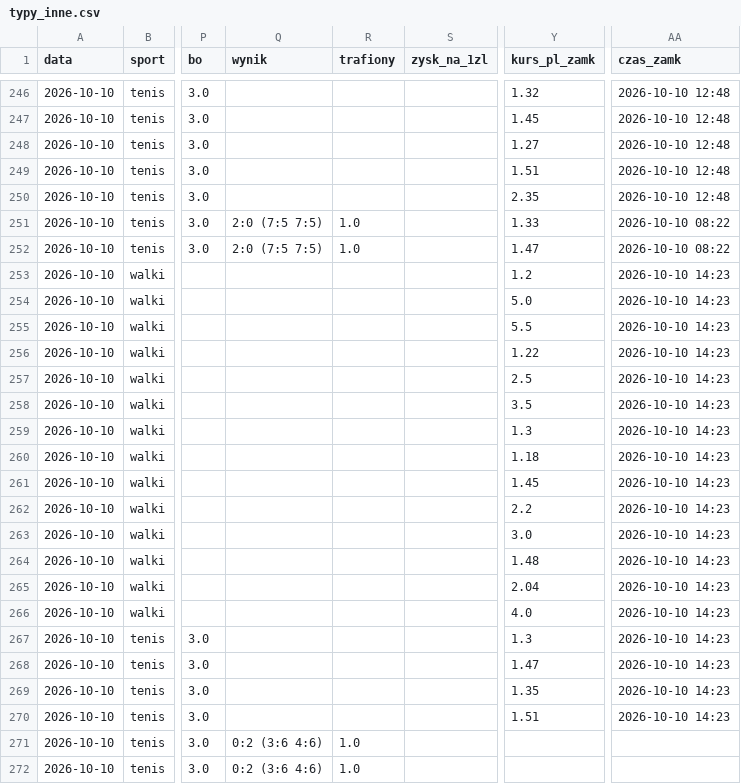
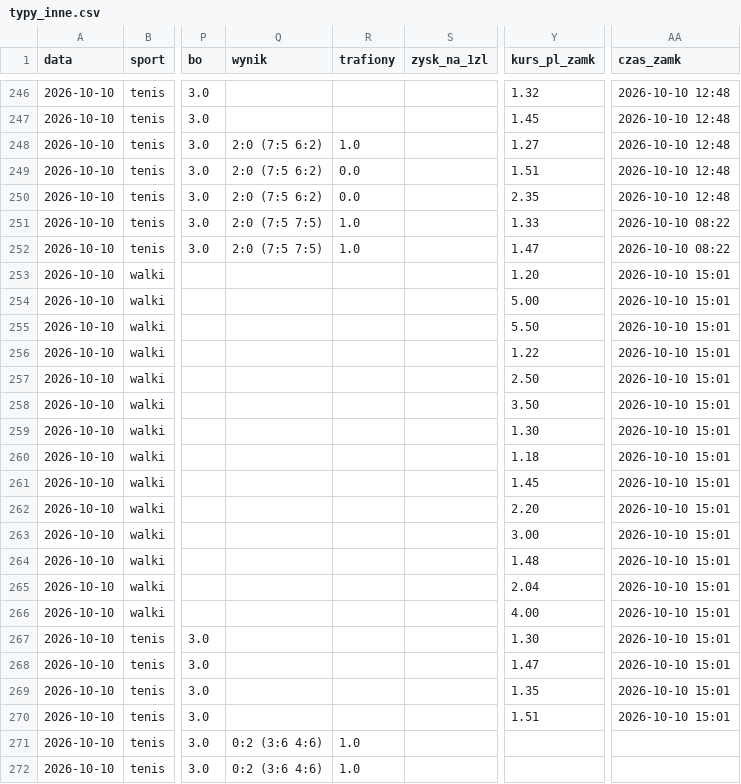
Before and after one commit to lewym90/typer, a CSV file: docs/data/typy_inne.csv, drawn as a sheet; only a part is shown, gaps mark what is left out; the diff names each change by its address in the sheet, - before the commit and + after, or states it on an @@ line.

```diff
--- a/docs/data/typy_inne.csv
+++ b/docs/data/typy_inne.csv
-Q248:Q250 (wynik): (empty)
+Q248:Q250 (wynik): 2:0 (7:5 6:2)
-R248 (trafiony): (empty)
+R248 (trafiony): 1.0
-R249:R250 (trafiony): (empty)
+R249:R250 (trafiony): 0.0
-Y253 (kurs_pl_zamk): 1.2
+Y253 (kurs_pl_zamk): 1.20
-AA253:AA270 (czas_zamk): 2026-10-10 14:23
+AA253:AA270 (czas_zamk): 2026-10-10 15:01
-Y254 (kurs_pl_zamk): 5.0
+Y254 (kurs_pl_zamk): 5.00
-Y255 (kurs_pl_zamk): 5.5
+Y255 (kurs_pl_zamk): 5.50
-Y257 (kurs_pl_zamk): 2.5
+Y257 (kurs_pl_zamk): 2.50
-Y258 (kurs_pl_zamk): 3.5
+Y258 (kurs_pl_zamk): 3.50
-Y259 (kurs_pl_zamk): 1.3
+Y259 (kurs_pl_zamk): 1.30
-Y262 (kurs_pl_zamk): 2.2
+Y262 (kurs_pl_zamk): 2.20
-Y263 (kurs_pl_zamk): 3.0
+Y263 (kurs_pl_zamk): 3.00
-Y266 (kurs_pl_zamk): 4.0
+Y266 (kurs_pl_zamk): 4.00
-Y267 (kurs_pl_zamk): 1.3
+Y267 (kurs_pl_zamk): 1.30
```
Also changed, not shown: docs/data/typy_pewne.csv, docs/data/typy_value.csv, 8 other files.
